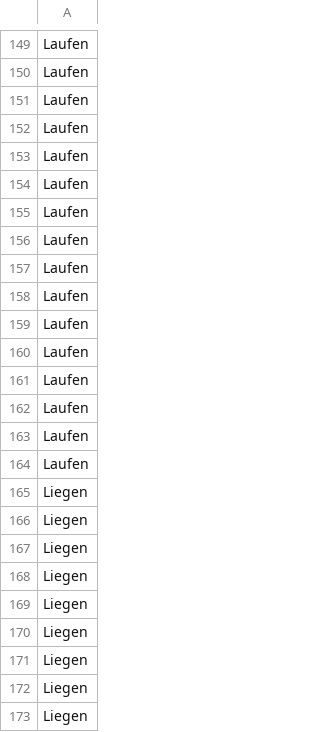
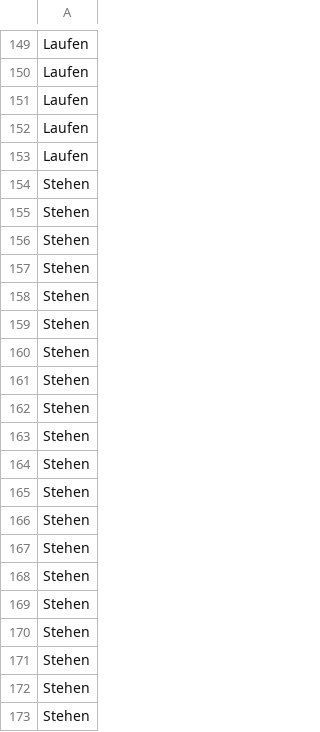
Before and after one commit to Fico-drc/ML4B, a CSV file: data/processed/y_test.csv, drawn as a sheet; only a part is shown, gaps mark what is left out; the shorter side is filled out with more unchanged rows; the diff covers the shown part only; the diff names each change by its address in the sheet, - before the commit and + after, or states it on an @@ line.

```diff
--- a/data/processed/y_test.csv
+++ b/data/processed/y_test.csv
-row 154: Laufen
-row 155: Laufen
-row 156: Laufen
-row 157: Laufen
-row 158: Laufen
-row 159: Laufen
-row 160: Laufen
-row 161: Laufen
-row 162: Laufen
-row 163: Laufen
-row 164: Laufen
-row 165: Liegen
-row 166: Liegen
-row 167: Liegen
-row 168: Liegen
-row 169: Liegen
-row 170: Liegen
-row 171: Liegen
-row 172: Liegen
-row 173: Liegen
```
Also changed, not shown: 59 removed rows elsewhere in this file, data/processed/y_train.csv, data/processed/y_val.csv, 21 other files.
